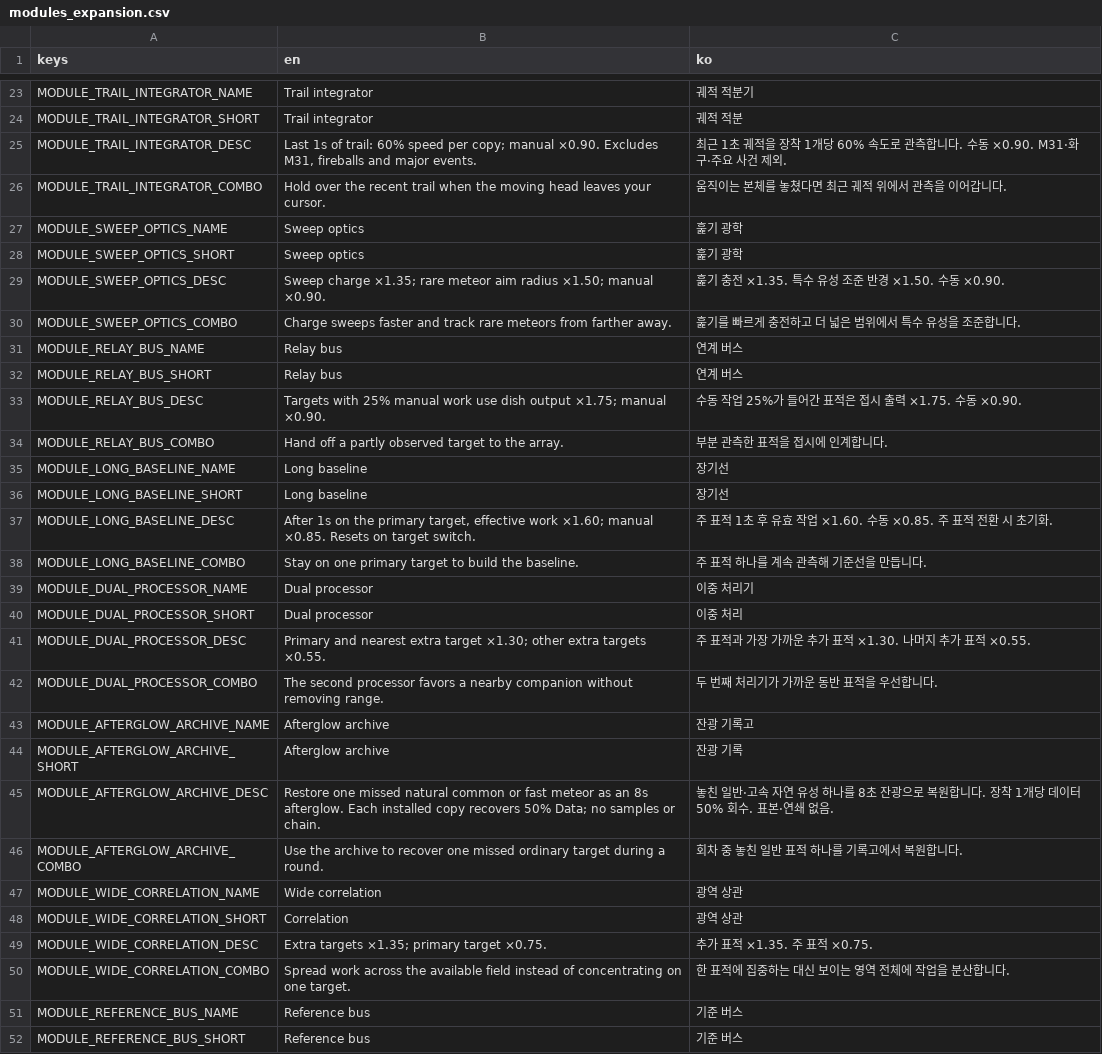
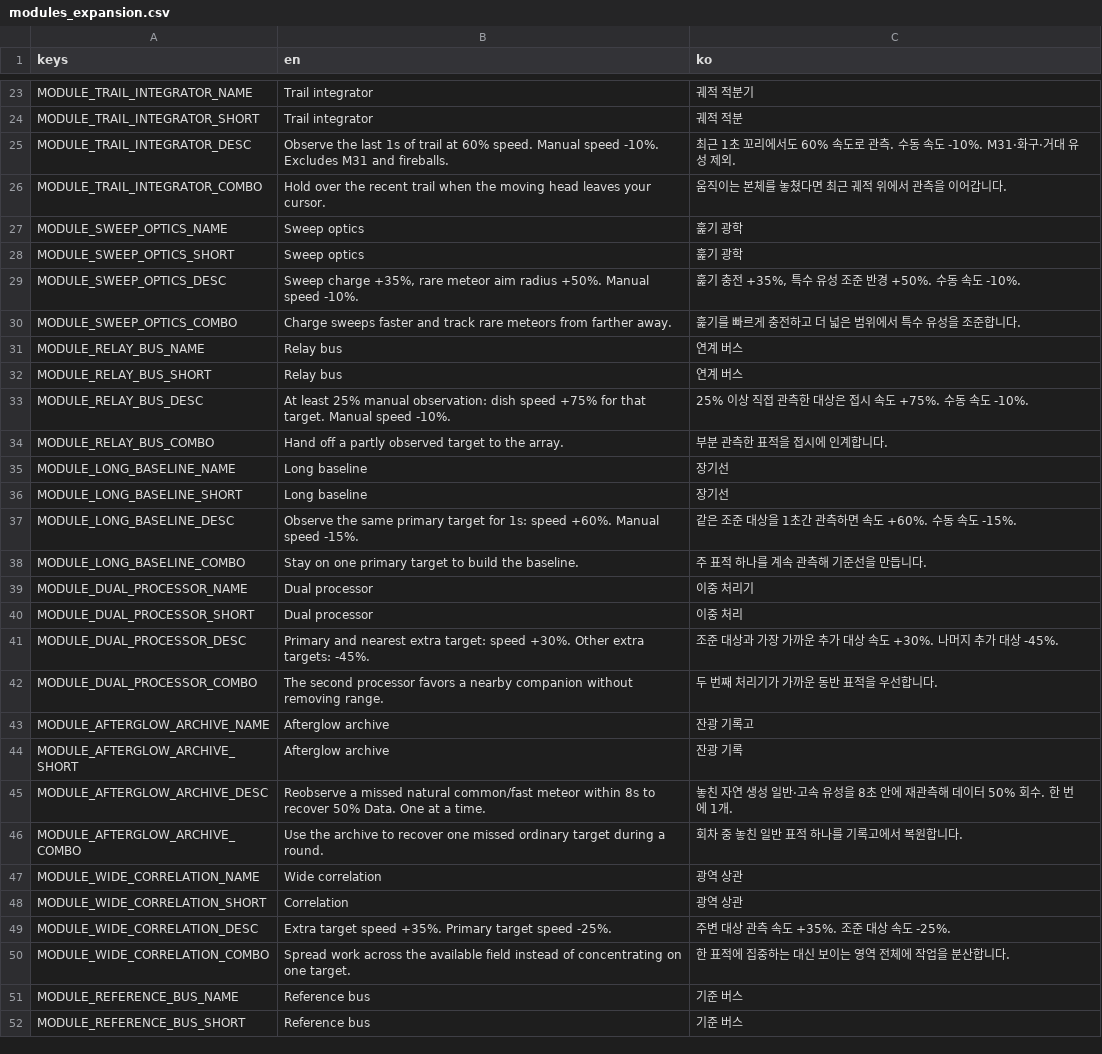
Before and after one commit to frotrue/nightwatch-array, a CSV file: localization/modules_expansion.csv, drawn as a sheet; only a part is shown, gaps mark what is left out; the diff covers the shown part only.

```diff
--- a/localization/modules_expansion.csv
+++ b/localization/modules_expansion.csv
@@ -24,3 +24,3 @@ MODULE_TRAIL_INTEGRATOR_NAME,Trail integrator,궤적 적분기
 MODULE_TRAIL_INTEGRATOR_SHORT,Trail integrator,궤적 적분
-MODULE_TRAIL_INTEGRATOR_DESC,"Last 1s of trail: 60% speed per copy; manual ×0.90. Excludes M31, fireballs and major events.",최근 1초 궤적을 장착 1개당 60% 속도로 관측합니다. 수동 ×0.90. M31·화구·주요 사건 제외.
+MODULE_TRAIL_INTEGRATOR_DESC,Observe the last 1s of trail at 60% speed. Manual speed -10%. Excludes M31 and fireballs.,최근 1초 꼬리에서도 60% 속도로 관측. 수동 속도 -10%. M31·화구·거대 유성 제외.
 MODULE_TRAIL_INTEGRATOR_COMBO,Hold over the recent trail when the moving head leaves your cursor.,움직이는 본체를 놓쳤다면 최근 궤적 위에서 관측을 이어갑니다.
@@ -28,3 +28,3 @@ MODULE_SWEEP_OPTICS_NAME,Sweep optics,훑기 광학
 MODULE_SWEEP_OPTICS_SHORT,Sweep optics,훑기 광학
-MODULE_SWEEP_OPTICS_DESC,Sweep charge ×1.35; rare meteor aim radius ×1.50; manual ×0.90.,훑기 충전 ×1.35. 특수 유성 조준 반경 ×1.50. 수동 ×0.90.
+MODULE_SWEEP_OPTICS_DESC,"Sweep charge +35%, rare meteor aim radius +50%. Manual speed -10%.","훑기 충전 +35%, 특수 유성 조준 반경 +50%. 수동 속도 -10%."
 MODULE_SWEEP_OPTICS_COMBO,Charge sweeps faster and track rare meteors from farther away.,훑기를 빠르게 충전하고 더 넓은 범위에서 특수 유성을 조준합니다.
@@ -32,3 +32,3 @@ MODULE_RELAY_BUS_NAME,Relay bus,연계 버스
 MODULE_RELAY_BUS_SHORT,Relay bus,연계 버스
-MODULE_RELAY_BUS_DESC,Targets with 25% manual work use dish output ×1.75; manual ×0.90.,수동 작업 25%가 들어간 표적은 접시 출력 ×1.75. 수동 ×0.90.
+MODULE_RELAY_BUS_DESC,At least 25% manual observation: dish speed +75% for that target. Manual speed -10%.,25% 이상 직접 관측한 대상은 접시 속도 +75%. 수동 속도 -10%.
 MODULE_RELAY_BUS_COMBO,Hand off a partly observed target to the array.,부분 관측한 표적을 접시에 인계합니다.
@@ -36,3 +36,3 @@ MODULE_LONG_BASELINE_NAME,Long baseline,장기선
 MODULE_LONG_BASELINE_SHORT,Long baseline,장기선
-MODULE_LONG_BASELINE_DESC,"After 1s on the primary target, effective work ×1.60; manual ×0.85. Resets on target switch.",주 표적 1초 후 유효 작업 ×1.60. 수동 ×0.85. 주 표적 전환 시 초기화.
+MODULE_LONG_BASELINE_DESC,Observe the same primary target for 1s: speed +60%. Manual speed -15%.,같은 조준 대상을 1초간 관측하면 속도 +60%. 수동 속도 -15%.
 MODULE_LONG_BASELINE_COMBO,Stay on one primary target to build the baseline.,주 표적 하나를 계속 관측해 기준선을 만듭니다.
@@ -40,3 +40,3 @@ MODULE_DUAL_PROCESSOR_NAME,Dual processor,이중 처리기
 MODULE_DUAL_PROCESSOR_SHORT,Dual processor,이중 처리
-MODULE_DUAL_PROCESSOR_DESC,Primary and nearest extra target ×1.30; other extra targets ×0.55.,주 표적과 가장 가까운 추가 표적 ×1.30. 나머지 추가 표적 ×0.55.
+MODULE_DUAL_PROCESSOR_DESC,Primary and nearest extra target: speed +30%. Other extra targets: -45%.,조준 대상과 가장 가까운 추가 대상 속도 +30%. 나머지 추가 대상 -45%.
 MODULE_DUAL_PROCESSOR_COMBO,The second processor favors a nearby companion without removing range.,두 번째 처리기가 가까운 동반 표적을 우선합니다.
@@ -44,3 +44,3 @@ MODULE_AFTERGLOW_ARCHIVE_NAME,Afterglow archive,잔광 기록고
 MODULE_AFTERGLOW_ARCHIVE_SHORT,Afterglow archive,잔광 기록
-MODULE_AFTERGLOW_ARCHIVE_DESC,Restore one missed natural common or fast meteor as an 8s afterglow. Each installed copy recovers 50% Data; no samples or chain.,놓친 일반·고속 자연 유성 하나를 8초 잔광으로 복원합니다. 장착 1개당 데이터 50% 회수. 표본·연쇄 없음.
+MODULE_AFTERGLOW_ARCHIVE_DESC,Reobserve a missed natural common/fast meteor within 8s to recover 50% Data. One at a time.,놓친 자연 생성 일반·고속 유성을 8초 안에 재관측해 데이터 50% 회수. 한 번에 1개.
 MODULE_AFTERGLOW_ARCHIVE_COMBO,Use the archive to recover one missed ordinary target during a round.,회차 중 놓친 일반 표적 하나를 기록고에서 복원합니다.
@@ -48,3 +48,3 @@ MODULE_WIDE_CORRELATION_NAME,Wide correlation,광역 상관
 MODULE_WIDE_CORRELATION_SHORT,Correlation,광역 상관
-MODULE_WIDE_CORRELATION_DESC,Extra targets ×1.35; primary target ×0.75.,추가 표적 ×1.35. 주 표적 ×0.75.
+MODULE_WIDE_CORRELATION_DESC,Extra target speed +35%. Primary target speed -25%.,주변 대상 관측 속도 +35%. 조준 대상 속도 -25%.
 MODULE_WIDE_CORRELATION_COMBO,Spread work across the available field instead of concentrating on one target.,한 표적에 집중하는 대신 보이는 영역 전체에 작업을 분산합니다.
```
Also changed, not shown: 4 edited cells elsewhere in this file, localization/ui.csv, 5 other files.
